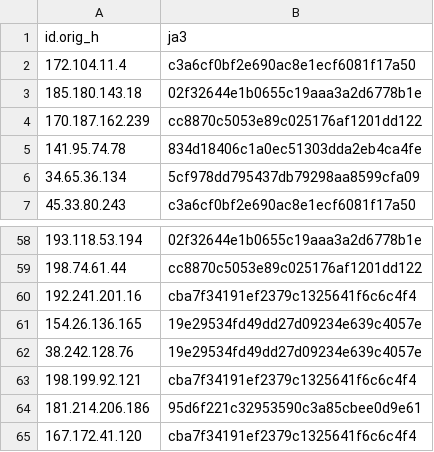
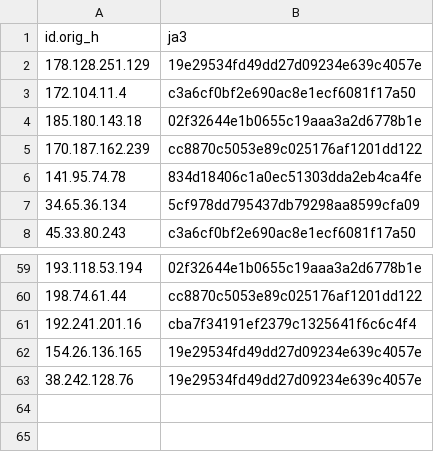
Before and after one commit to LeargasSecurity/ja3-fingerprint-repository, a CSV file: illuminate-honeypot-ja3-fingerprints.csv, drawn as a sheet; only a part is shown, gaps mark what is left out; removed rows and columns are numbered as before the commit, all else as after; the diff names each change by its address in the sheet, - before the commit and + after, or states it on an @@ line.

```diff
--- a/illuminate-honeypot-ja3-fingerprints.csv
+++ b/illuminate-honeypot-ja3-fingerprints.csv
+row 2: 178.128.251.129 | 19e29534fd49dd27d09234e639c4057e
-row 63: 198.199.92.121 | cba7f34191ef2379c1325641f6c6c4f4
-row 64: 181.214.206.186 | 95d6f221c32953590c3a85cbee0d9e61
-row 65: 167.172.41.120 | cba7f34191ef2379c1325641f6c6c4f4
```
Also changed, not shown: 1 other file.
